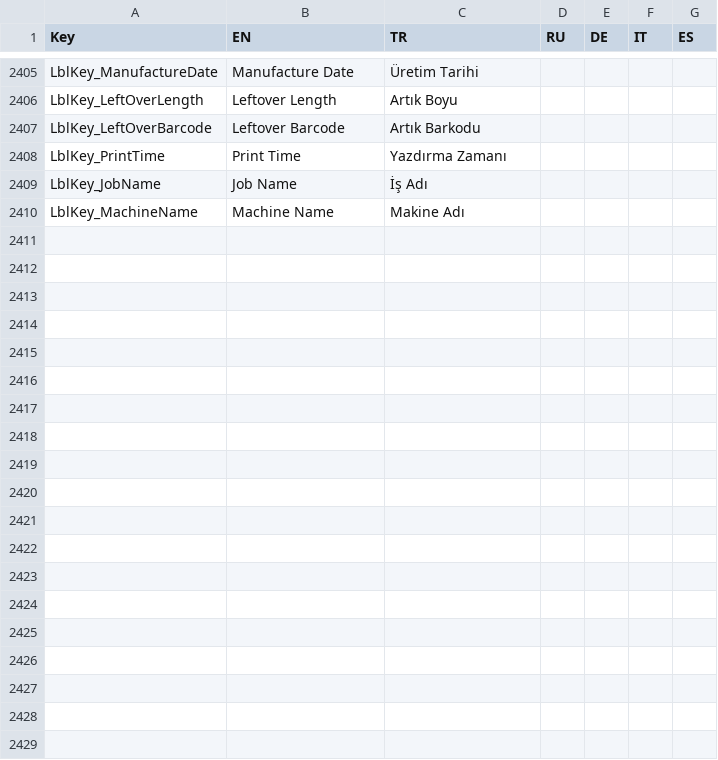
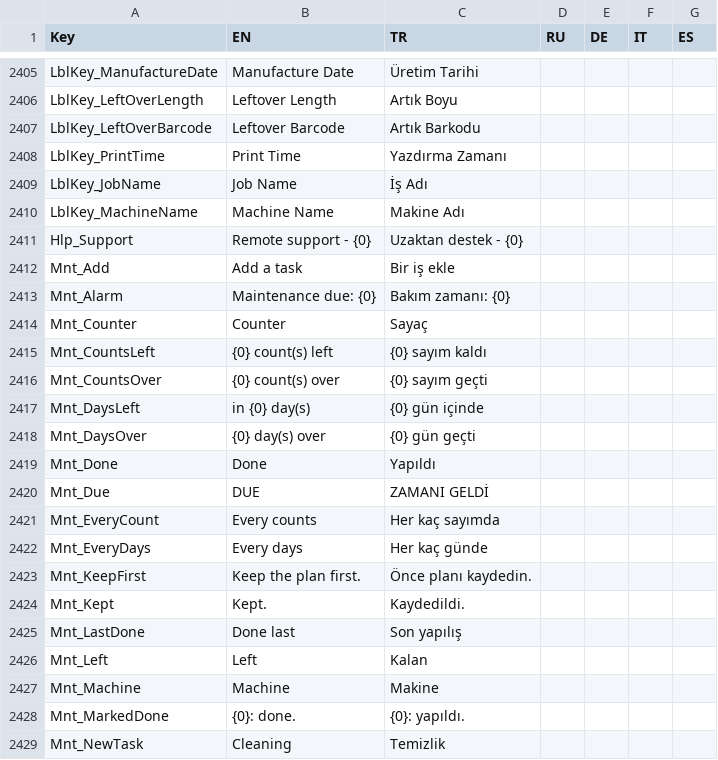
Before and after one commit to Sereftasan/HMI, a CSV file: KabanHMI/CommonTranslations.csv, drawn as a sheet; only a part is shown, gaps mark what is left out; the diff covers the shown part only.

```diff
--- a/KabanHMI/CommonTranslations.csv
+++ b/KabanHMI/CommonTranslations.csv
@@ -2410 +2410,20 @@ LblKey_JobName;Job Name;İş Adı;;;;
 LblKey_MachineName;Machine Name;Makine Adı;;;;
+Hlp_Support;Remote support - {0};Uzaktan destek - {0};;;;
+Mnt_Add;Add a task;Bir iş ekle;;;;
+Mnt_Alarm;Maintenance due: {0};Bakım zamanı: {0};;;;
+Mnt_Counter;Counter;Sayaç;;;;
+Mnt_CountsLeft;{0} count(s) left;{0} sayım kaldı;;;;
+Mnt_CountsOver;{0} count(s) over;{0} sayım geçti;;;;
+Mnt_DaysLeft;in {0} day(s);{0} gün içinde;;;;
+Mnt_DaysOver;{0} day(s) over;{0} gün geçti;;;;
+Mnt_Done;Done;Yapıldı;;;;
+Mnt_Due;DUE;ZAMANI GELDİ;;;;
+Mnt_EveryCount;Every counts;Her kaç sayımda;;;;
+Mnt_EveryDays;Every days;Her kaç günde;;;;
+Mnt_KeepFirst;Keep the plan first.;Önce planı kaydedin.;;;;
+Mnt_Kept;Kept.;Kaydedildi.;;;;
+Mnt_LastDone;Done last;Son yapılış;;;;
+Mnt_Left;Left;Kalan;;;;
+Mnt_Machine;Machine;Makine;;;;
+Mnt_MarkedDone;{0}: done.;{0}: yapıldı.;;;;
+Mnt_NewTask;Cleaning;Temizlik;;;;
```
Also changed, not shown: 19 added rows elsewhere in this file, Kaban.Machines.FA2010/Translations.csv, 13 other files.
